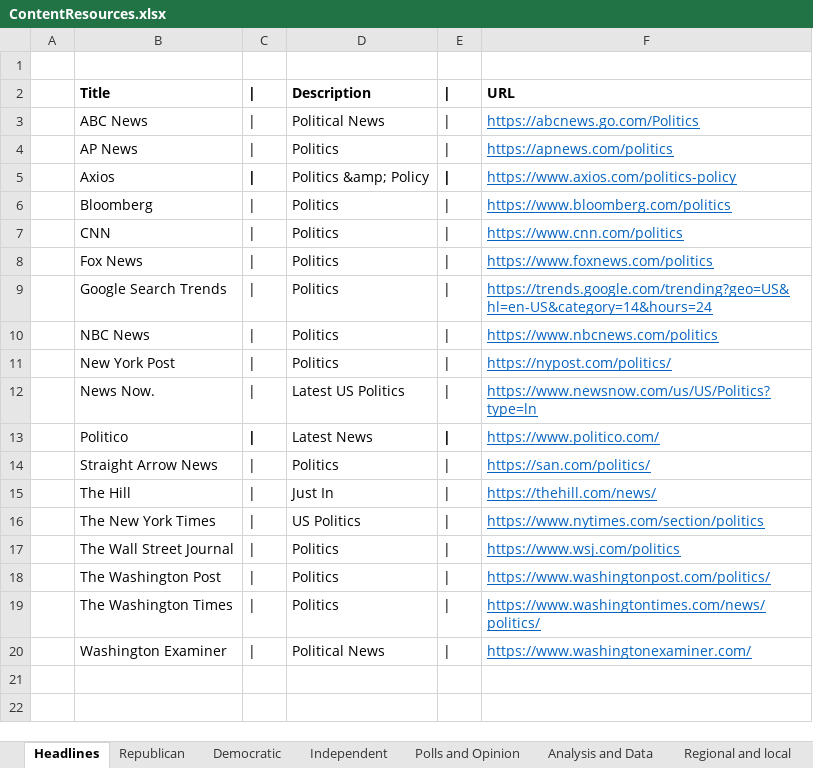
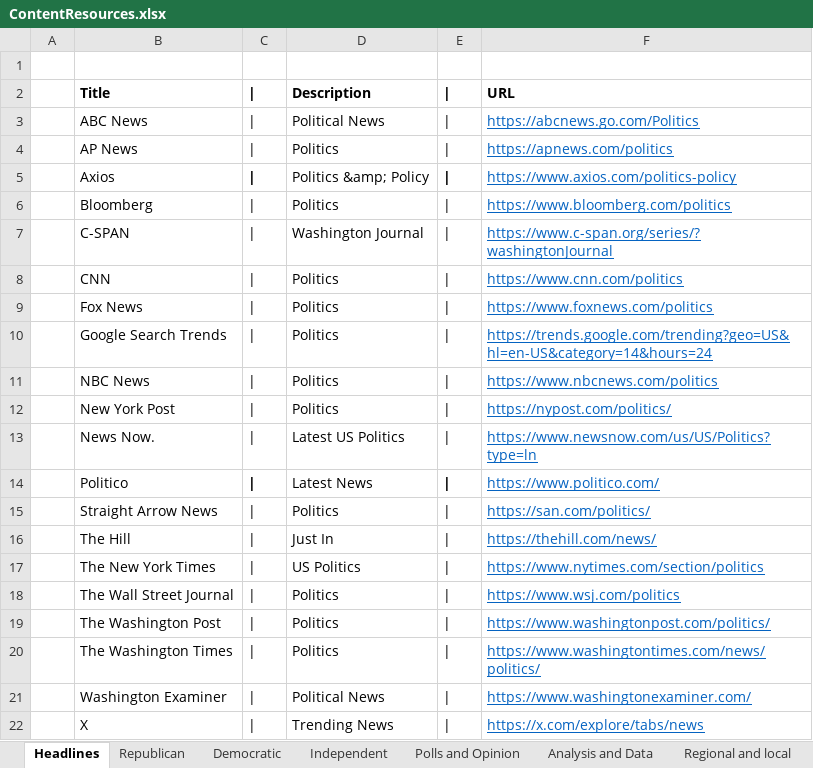
Before and after one commit to brianmcgrathnet/serialpolitics, an Excel workbook: content/ContentResources.xlsx, sheet Headlines, drawn as a sheet; values as stored, in another font and other column widths than the file's, no borders; the diff names each change by its address in the sheet, - before the commit and + after, or states it on an @@ line.

```diff
--- a/content/ContentResources.xlsx (sheet Headlines)
+++ b/content/ContentResources.xlsx (sheet Headlines)
+row 7:  | C-SPAN | | | Washington Journal | | | https://www.c-span.org/series/?washingtonJournal
+row 22:  | X | | | Trending News | | | https://x.com/explore/tabs/news
```
Also changed, not shown: sheet Independent, sheet Regional and local, 3 other files.
